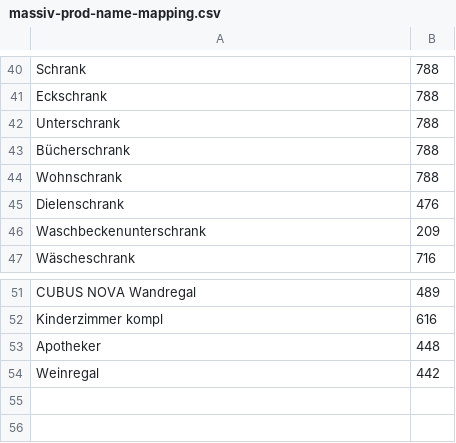
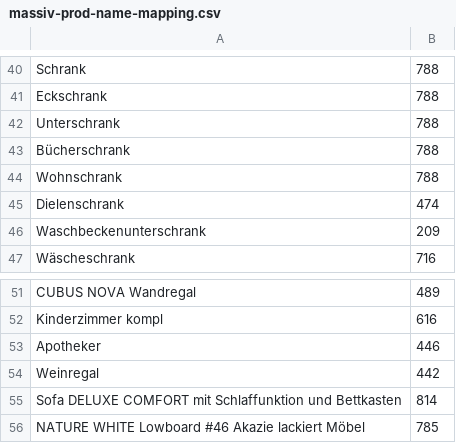
Before and after one commit to siniypin/XMLConverter, a CSV file: dictionary/massiv-prod-name-mapping.csv, drawn as a sheet; only a part is shown, gaps mark what is left out.

```diff
--- a/dictionary/massiv-prod-name-mapping.csv
+++ b/dictionary/massiv-prod-name-mapping.csv
@@ -44,3 +44,3 @@ Bücherschrank,788
 Wohnschrank,788
-Dielenschrank,476
+Dielenschrank,474
 Waschbeckenunterschrank,209
@@ -52,3 +52,5 @@ CUBUS NOVA Wandregal,489
 Kinderzimmer kompl,616
-Apotheker,448
+Apotheker,446
 Weinregal,442
+Sofa DELUXE COMFORT mit Schlaffunktion und Bettkasten,814
+NATURE WHITE Lowboard #46 Akazie lackiert Möbel,785
```
Also changed, not shown: dictionary/massiv-sandbox-name-mapping.csv, dictionary/quelle-prod-name-mapping.csv, 1 other file.
